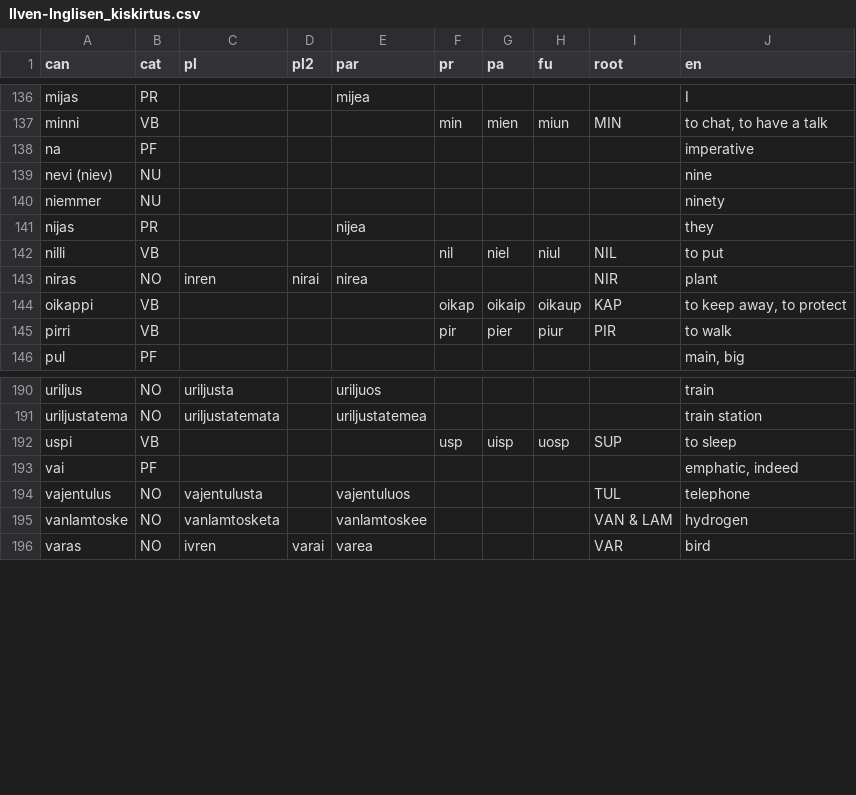
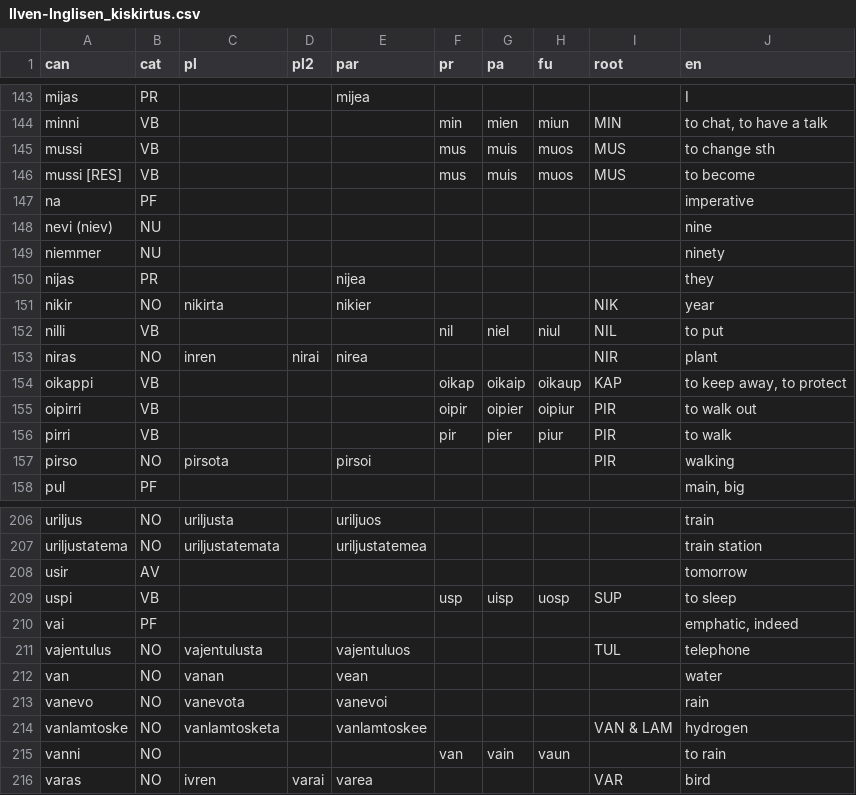
Before and after one commit to tervingo/kistalkekirtus, a CSV file: Ilven-Inglisen_kiskirtus.csv, drawn as a sheet; only a part is shown, gaps mark what is left out; the diff covers the shown part only.

```diff
--- a/Ilven-Inglisen_kiskirtus.csv
+++ b/Ilven-Inglisen_kiskirtus.csv
@@ -137,2 +144,4 @@ mijas,PR,,,mijea,,,,,I
 minni,VB,,,,min,mien,miun,MIN,"to chat, to have a talk"
+mussi,VB,,,,mus,muis,muos,MUS,to change sth
+mussi [RES],VB,,,,mus,muis,muos,MUS,to become
 na,PF,,,,,,,,imperative
@@ -141,2 +150,3 @@ niemmer,NU,,,,,,,,ninety
 nijas,PR,,,nijea,,,,,they
+nikir,NO,nikirta,,nikier,,,,NIK,year
 nilli,VB,,,,nil,niel,niul,NIL,to put
@@ -144,3 +154,5 @@ niras,NO,inren,nirai,nirea,,,,NIR,plant
 oikappi,VB,,,,oikap,oikaip,oikaup,KAP,"to keep away, to protect "
+oipirri,VB,,,,oipir,oipier,oipiur,PIR,to walk out
 pirri,VB,,,,pir,pier,piur,PIR,to walk
+pirso,NO,pirsota,,pirsoi,,,,PIR,walking
 pul,PF,,,,,,,,"main, big"
@@ -191,2 +207,3 @@ uriljus,NO,uriljusta,,uriljuos,,,,,train
 uriljustatema,NO,uriljustatemata,,uriljustatemea,,,,,train station
+usir,AV,,,,,,,,tomorrow
 uspi,VB,,,,usp,uisp,uosp,SUP,to sleep
@@ -194,3 +211,6 @@ vai,PF,,,,,,,,"emphatic, indeed"
 vajentulus,NO,vajentulusta,,vajentuluos,,,,TUL,telephone
+van,NO,vanan,,vean,,,,,water
+vanevo,NO,vanevota,,vanevoi,,,,,rain
 vanlamtoske,NO,vanlamtosketa,,vanlamtoskee,,,,VAN & LAM,hydrogen
+vanni,NO,,,,van,vain,vaun,,to rain
 varas,NO,ivren,varai,varea,,,,VAR,bird
```
Also changed, not shown: 11 added rows and 3 edited cells elsewhere in this file, 1 other file.
